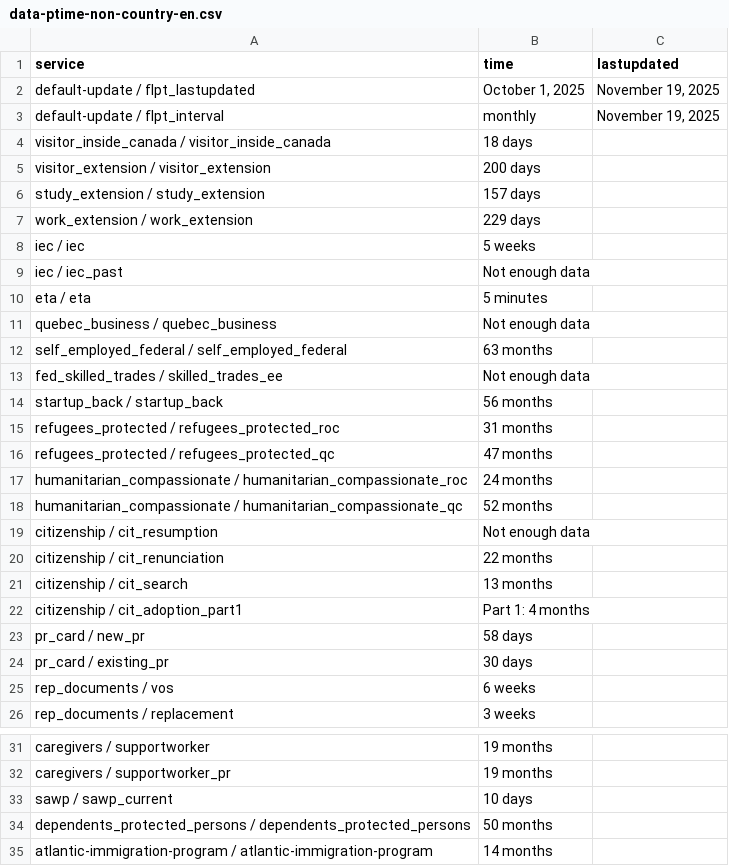
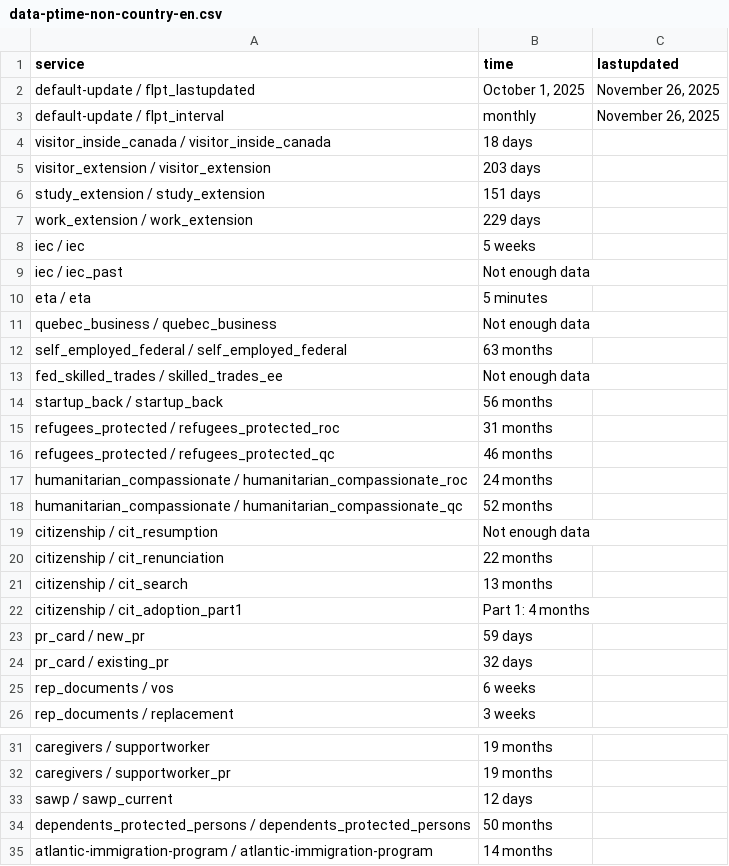
Before and after one commit to tinng81/cic-processing-times, a CSV file: data-ptime-non-country-en.csv, drawn as a sheet; only a part is shown, gaps mark what is left out.

Commit message:
Flat: latest data (2025-11-27T00:18:04.329Z) {   "date": "2025-11-27T00:18:04.329Z",   "files": [     {       "name": "data-ptime-en.csv",       "deltaBytes": 79,       "source": "https://www.canada.ca/content/dam/ircc/documents/json/data-ptime-en.json"     },     {       "name": "data-ptime-en.json",       "deltaBytes": 82,       "source": "https://www.canada.ca/content/dam/ircc/documents/json/data-ptime-en.json"     },     {       "name": "formatted-data-ptime-en.csv",       "deltaBytes": -33,       "source": "https://www.canada.ca/content/dam/ircc/documents/json/data-ptime-en.json"     },     {       "name": "formatted-selected-countries-data-ptime-en.csv",       "deltaBytes": 1,       "source": "https://www.canada.ca/content/dam/ircc/documents/json/data-ptime-en.json"     },     {       "name": "data-ptime-non-country-en.csv",       "deltaBytes": 0,       "source": "https://www.canada.ca/content/dam/ircc/documents/json/data-ptime-non-country-en.json"     },     {       "name": "data-ptime-non-country-en.json",       "deltaBytes": 0,       "source": "https://www.canada.ca/content/dam/ircc/documents/json/data-ptime-non-country-en.json"     }   ] }

```diff
--- a/data-ptime-non-country-en.csv
+++ b/data-ptime-non-country-en.csv
@@ -1,7 +1,7 @@
 service,time,lastupdated
-default-update / flpt_lastupdated,"October 1, 2025","November 19, 2025"
-default-update / flpt_interval, monthly,"November 19, 2025"
+default-update / flpt_lastupdated,"October 1, 2025","November 26, 2025"
+default-update / flpt_interval, monthly,"November 26, 2025"
 visitor_inside_canada / visitor_inside_canada,18 days,
-visitor_extension / visitor_extension,200 days,
-study_extension / study_extension,157 days,
+visitor_extension / visitor_extension,203 days,
+study_extension / study_extension,151 days,
 work_extension / work_extension,229 days,
@@ -15,3 +15,3 @@ startup_back / startup_back,56 months,
 refugees_protected / refugees_protected_roc,31 months,
-refugees_protected / refugees_protected_qc,47 months,
+refugees_protected / refugees_protected_qc,46 months,
 humanitarian_compassionate / humanitarian_compassionate_roc,24 months,
@@ -22,4 +22,4 @@ citizenship / cit_search,13 months,
 citizenship / cit_adoption_part1,Part 1: 4 months,
-pr_card / new_pr,58 days,
-pr_card / existing_pr,30 days,
+pr_card / new_pr,59 days,
+pr_card / existing_pr,32 days,
 rep_documents / vos,6 weeks,
@@ -32,3 +32,3 @@ caregivers / supportworker,19 months,
 caregivers / supportworker_pr,19 months,
-sawp / sawp_current,10 days,
+sawp / sawp_current,12 days,
 dependents_protected_persons / dependents_protected_persons,50 months,
```
Also changed, not shown: data-ptime-en.csv, formatted-data-ptime-en.csv, 3 other files.
